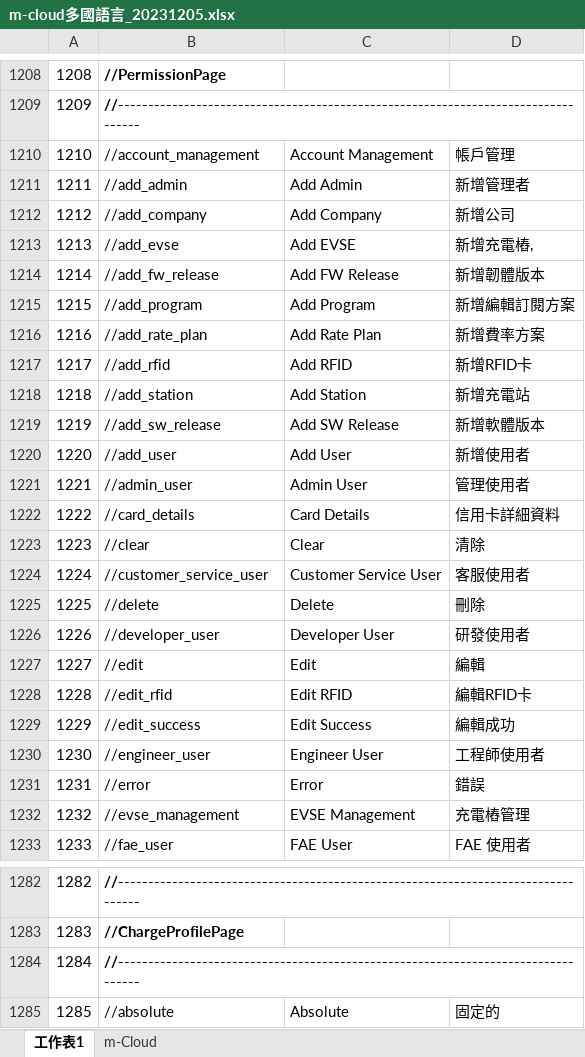
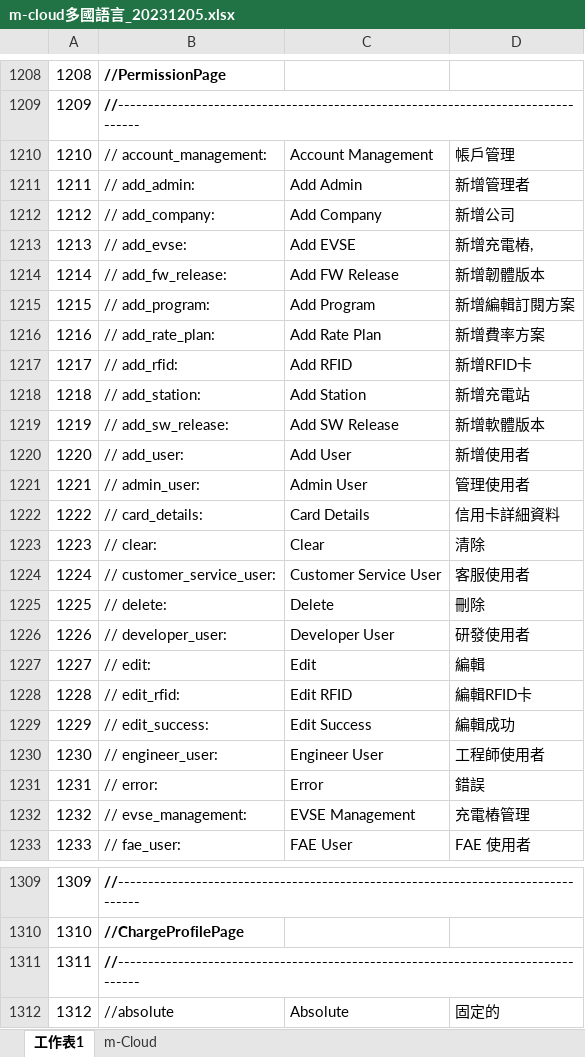
Before and after one commit to hungcurry/test-0610, an Excel workbook: docs/m-cloud多國語言_20231205.xlsx, sheet 工作表1, drawn as a sheet; only a part is shown, gaps mark what is left out; values as stored, in another font and other column widths than the file's, no borders; addresses are those after the commit; the diff covers the shown part only; the diff names each change by its address in the sheet, - before the commit and + after, or states it on an @@ line.

```diff
--- a/docs/m-cloud多國語言_20231205.xlsx (sheet 工作表1)
+++ b/docs/m-cloud多國語言_20231205.xlsx (sheet 工作表1)
-B1210: //account_management
+B1210: // account_management:
-B1211: //add_admin
+B1211: // add_admin:
-B1212: //add_company
+B1212: // add_company:
-B1213: //add_evse
+B1213: // add_evse:
-B1214: //add_fw_release
+B1214: // add_fw_release:
-B1215: //add_program
+B1215: // add_program:
-B1216: //add_rate_plan
+B1216: // add_rate_plan:
-B1217: //add_rfid
+B1217: // add_rfid:
-B1218: //add_station
+B1218: // add_station:
-B1219: //add_sw_release
+B1219: // add_sw_release:
-B1220: //add_user
+B1220: // add_user:
-B1221: //admin_user
+B1221: // admin_user:
-B1222: //card_details
+B1222: // card_details:
-B1223: //clear
+B1223: // clear:
-B1224: //customer_service_user
+B1224: // customer_service_user:
-B1225: //delete
+B1225: // delete:
-B1226: //developer_user
+B1226: // developer_user:
-B1227: //edit
+B1227: // edit:
-B1228: //edit_rfid
+B1228: // edit_rfid:
-B1229: //edit_success
+B1229: // edit_success:
-B1230: //engineer_user
+B1230: // engineer_user:
-B1231: //error
+B1231: // error:
-B1232: //evse_management
+B1232: // evse_management:
-B1233: //fae_user
+B1233: // fae_user:
@@ column A renumbered from row 1309 down @@
```
Also changed, not shown: other rows of this sheet.
